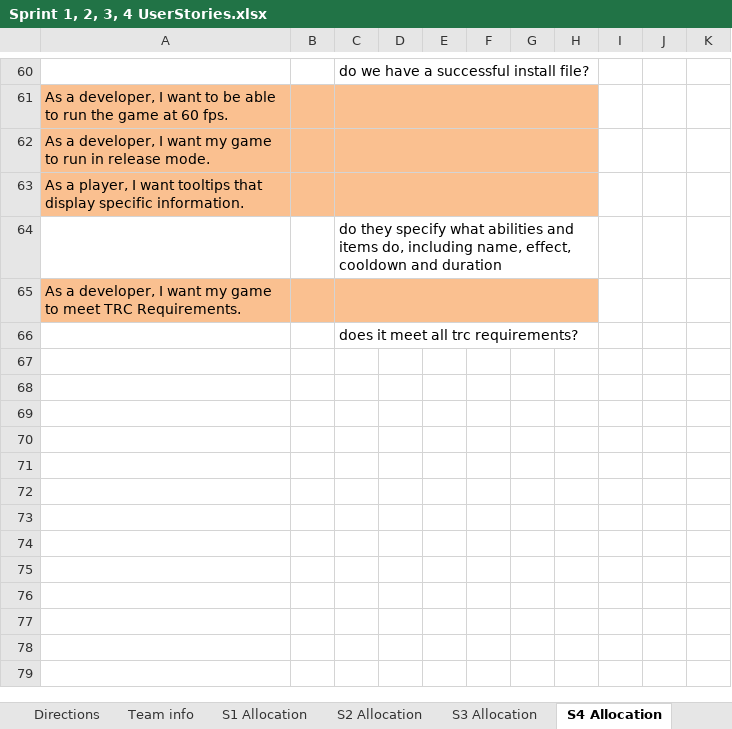
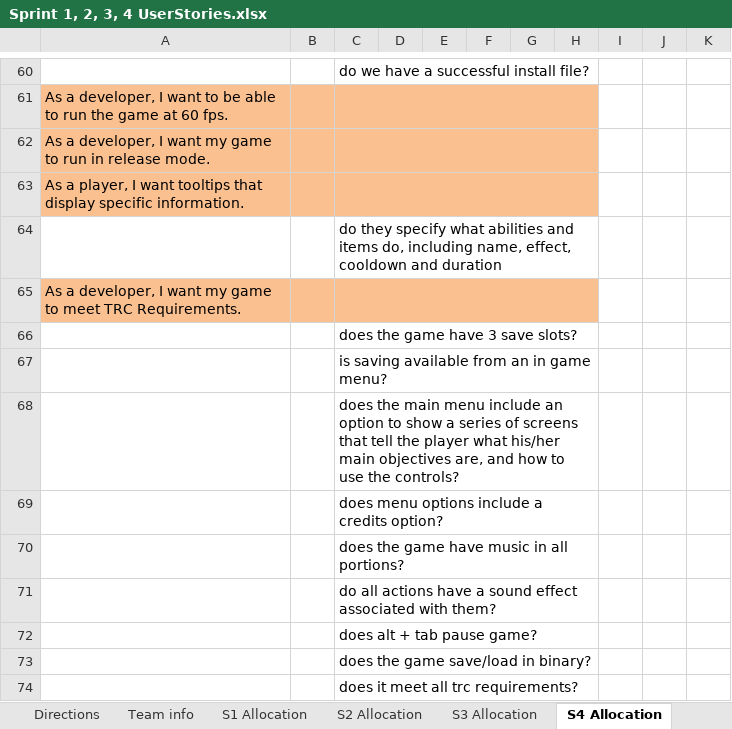
Before and after one commit to tabu34/tht-captainslog, an Excel workbook: Sprint 1, 2, 3, 4 UserStories.xlsx, sheet S4 Allocation, drawn as a sheet; only a part is shown, gaps mark what is left out; values as stored, in another font and other column widths than the file's, no borders; conditional formats not drawn; the diff covers the shown part only; the diff names each change by its address in the sheet, - before the commit and + after, or states it on an @@ line.

```diff
--- a/Sprint 1, 2, 3, 4 UserStories.xlsx (sheet S4 Allocation)
+++ b/Sprint 1, 2, 3, 4 UserStories.xlsx (sheet S4 Allocation)
+row 66:  |  | does the game have 3 save slots?
+row 67:  |  | is saving available from an in game menu?
+row 68:  |  | does the main menu include an option to show a series of screens that tell the player what his/her main objectives are, and how to use the controls?
+row 69:  |  | does menu options include a credits option?
+row 70:  |  | does the game have music in all portions?
+row 71:  |  | do all actions have a sound effect associated with them?
+row 72:  |  | does alt + tab pause game?
+row 73:  |  | does the game save/load in binary?
```
Also changed, not shown: 21 added rows and 21 removed rows elsewhere in this sheet.
